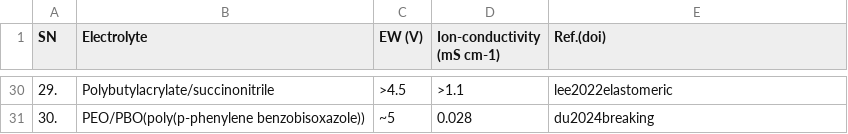
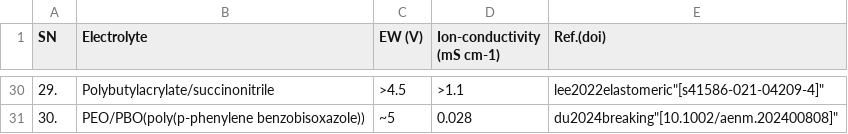
Before and after one commit to anilkunwar/dendritefree_interfaces2025, a CSV file: datasets/ew_sigma_ion_solid_electrolytes.csv, drawn as a sheet; only a part is shown, gaps mark what is left out; the diff covers the shown part only.

```diff
--- a/datasets/ew_sigma_ion_solid_electrolytes.csv
+++ b/datasets/ew_sigma_ion_solid_electrolytes.csv
@@ -30,2 +30,2 @@ SN,Electrolyte,EW (V),Ion-conductivity (mS cm-1),Ref.(doi)
-29.,"Polybutylacrylate/succinonitrile",>4.5,>1.1,lee2022elastomeric
-30.,"PEO/PBO(poly(p-phenylene benzobisoxazole))",~5,0.028,du2024breaking
+29.,"Polybutylacrylate/succinonitrile",>4.5,>1.1,lee2022elastomeric"[s41586-021-04209-4]"
+30.,"PEO/PBO(poly(p-phenylene benzobisoxazole))",~5,0.028,du2024breaking"[10.1002/aenm.202400808]"
```
Also changed, not shown: 27 edited cells elsewhere in this file.
